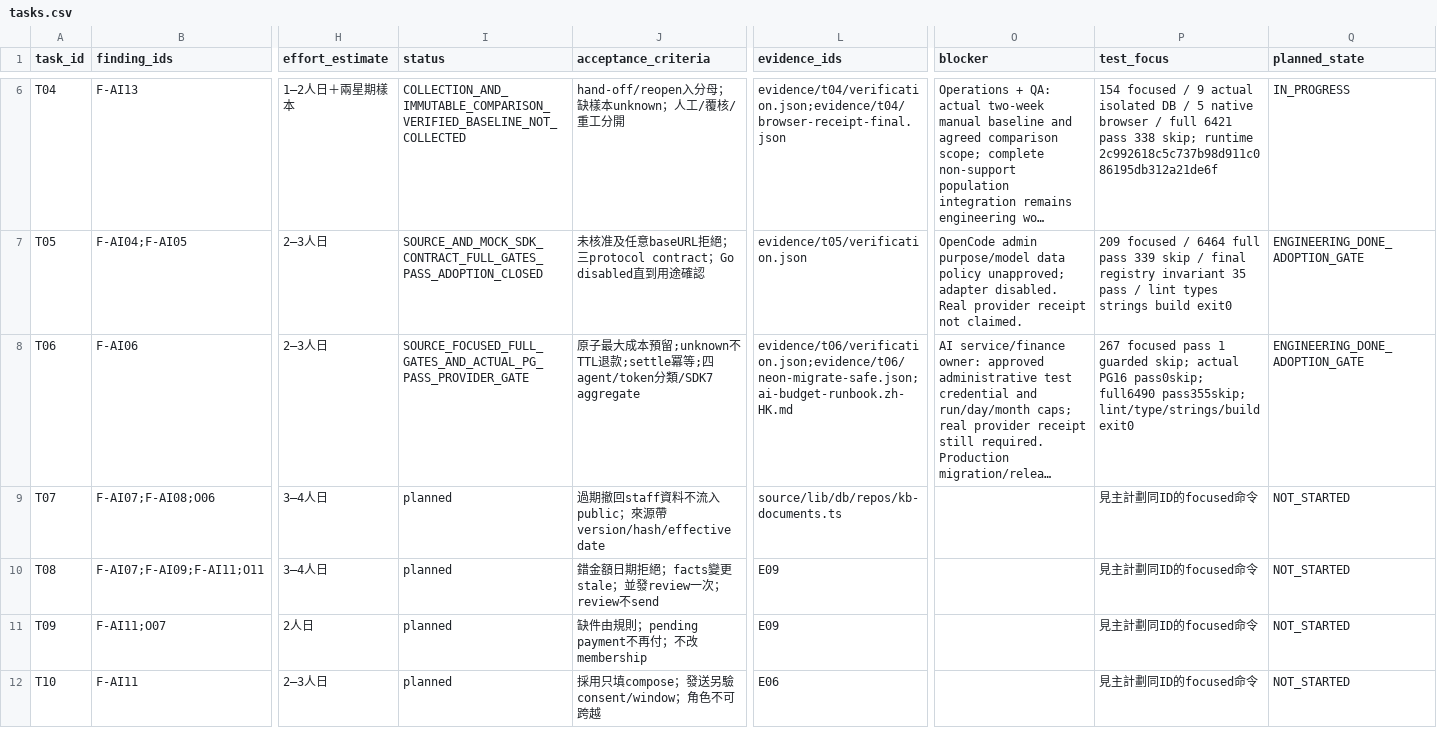
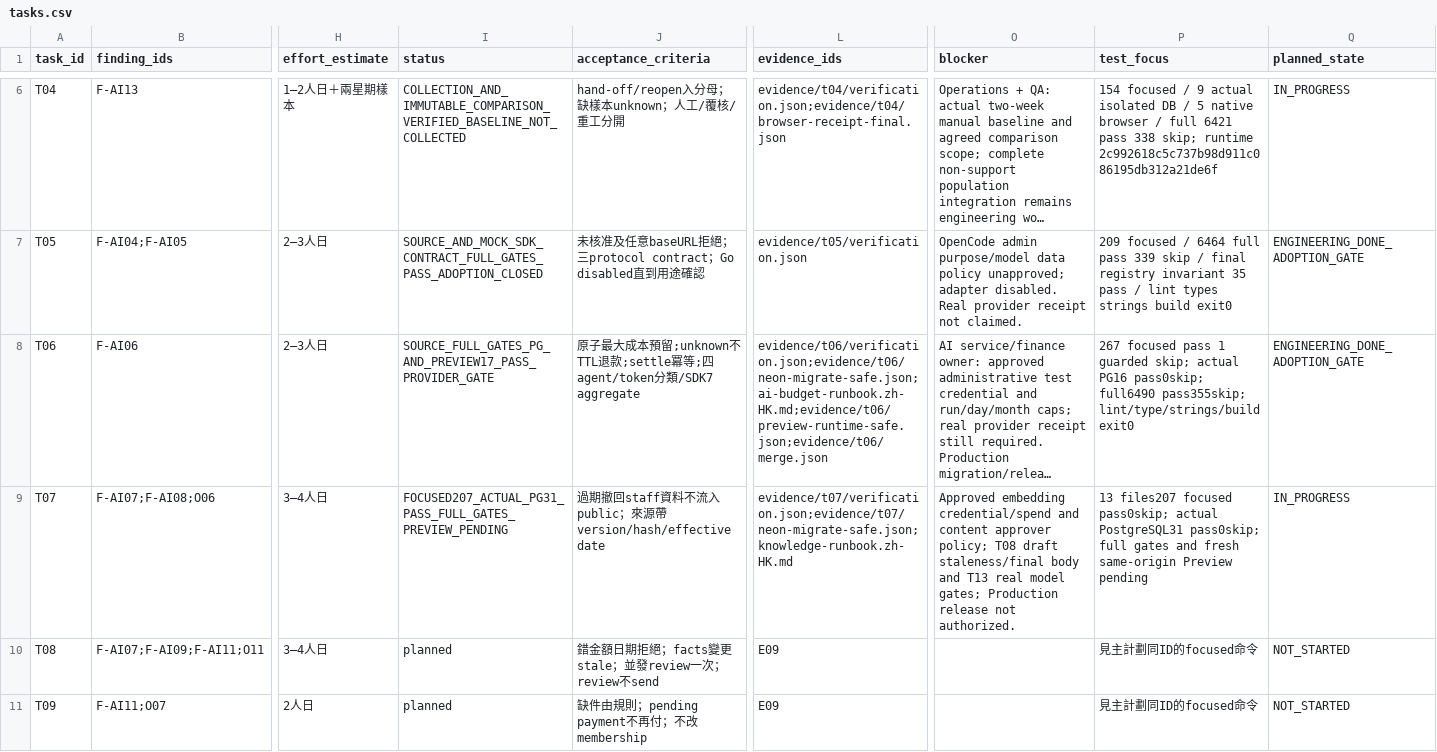
Before and after one commit to YNWAforever/hkwtia, a CSV file: docs/audits/hkwtia-2026-10-03-full-fix/tasks.csv, drawn as a sheet; only a part is shown, gaps mark what is left out; the shorter side is filled out with more unchanged rows; long unchanged cells end in …; the diff names each change by its address in the sheet, - before the commit and + after, or states it on an @@ line.

```diff
--- a/docs/audits/hkwtia-2026-10-03-full-fix/tasks.csv
+++ b/docs/audits/hkwtia-2026-10-03-full-fix/tasks.csv
-I8 (status): SOURCE_FOCUSED_FULL_GATES_AND_ACTUAL_PG_PASS_PROVIDER_GATE
+I8 (status): SOURCE_FULL_GATES_PG_AND_PREVIEW17_PASS_PROVIDER_GATE
-L8 (evidence_ids): evidence/t06/verification.json;evidence/t06/neon-migrate-safe.json;ai-budget-runbook.zh-HK.md
+L8 (evidence_ids): evidence/t06/verification.json;evidence/t06/neon-migrate-safe.json;ai-budget-runbook.zh-HK.md;evidence/t06/preview-runtime-safe.json;evidence/t06/merge.json
-I9 (status): planned
+I9 (status): FOCUSED207_ACTUAL_PG31_PASS_FULL_GATES_PREVIEW_PENDING
-L9 (evidence_ids): source/lib/db/repos/kb-documents.ts
+L9 (evidence_ids): evidence/t07/verification.json;evidence/t07/neon-migrate-safe.json;knowledge-runbook.zh-HK.md
-O9 (blocker): (empty)
+O9 (blocker): Approved embedding credential/spend and content approver policy; T08 draft staleness/final body and T13 real model gates; Production release not authorized.
-P9 (test_focus): 見主計劃同ID的focused命令
+P9 (test_focus): 13 files207 focused pass0skip; actual PostgreSQL31 pass0skip; full gates and fresh same-origin Preview pending
-Q9 (planned_state): NOT_STARTED
+Q9 (planned_state): IN_PROGRESS
```
Also changed, not shown: docs/audits/hkwtia-2026-10-03-full-fix/acceptance.csv, docs/audits/hkwtia-2026-10-03-full-fix/status.csv, 51 other files.
